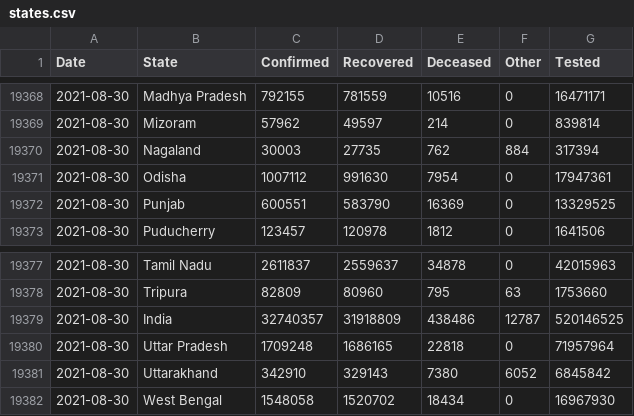
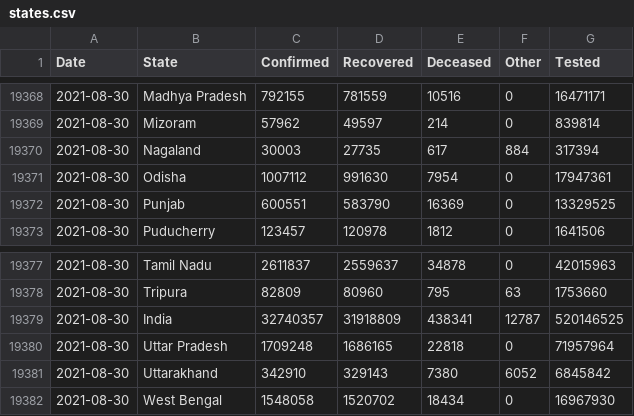
Before and after one commit to covid19india/data, a CSV file: csv/latest/states.csv, drawn as a sheet; only a part is shown, gaps mark what is left out.

```diff
--- a/csv/latest/states.csv
+++ b/csv/latest/states.csv
@@ -19369,3 +19369,3 @@ Date,State,Confirmed,Recovered,Deceased,Other,Tested
 2021-08-30,Mizoram,57962,49597,214,0,839814
-2021-08-30,Nagaland,30003,27735,762,884,317394
+2021-08-30,Nagaland,30003,27735,617,884,317394
 2021-08-30,Odisha,1007112,991630,7954,0,17947361
@@ -19378,3 +19378,3 @@ Date,State,Confirmed,Recovered,Deceased,Other,Tested
 2021-08-30,Tripura,82809,80960,795,63,1753660
-2021-08-30,India,32740357,31918809,438486,12787,520146525
+2021-08-30,India,32740357,31918809,438341,12787,520146525
 2021-08-30,Uttar Pradesh,1709248,1686165,22818,0,71957964
```
Also changed, not shown: csv/latest/district_wise.csv, csv/latest/state_wise.csv, 10 other files.
